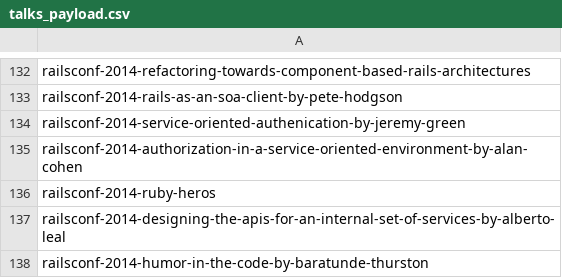
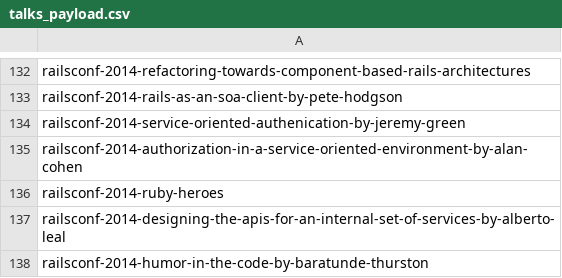
Before and after one commit to adrienpoly/rubyvideo, a CSV file: load_testing/talks_payload.csv, drawn as a sheet; only a part is shown, gaps mark what is left out.

Commit message:
Fix `Heroes` spelling

```diff
--- a/load_testing/talks_payload.csv
+++ b/load_testing/talks_payload.csv
@@ -135,3 +135,3 @@ railsconf-2014-service-oriented-authenication-by-jeremy-green
 railsconf-2014-authorization-in-a-service-oriented-environment-by-alan-cohen
-railsconf-2014-ruby-heros
+railsconf-2014-ruby-heroes
 railsconf-2014-designing-the-apis-for-an-internal-set-of-services-by-alberto-leal
```
Also changed, not shown: 4 other files.
